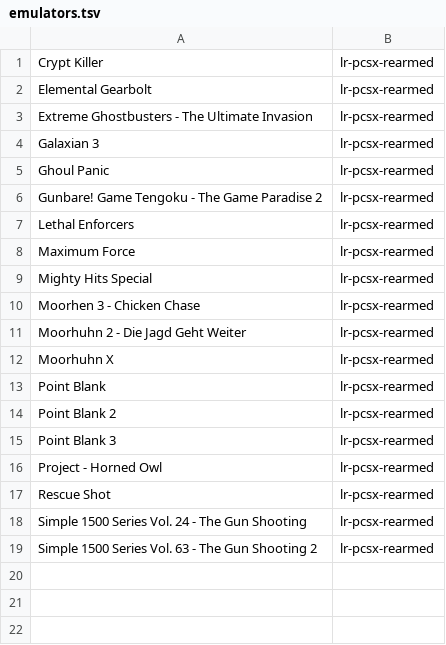
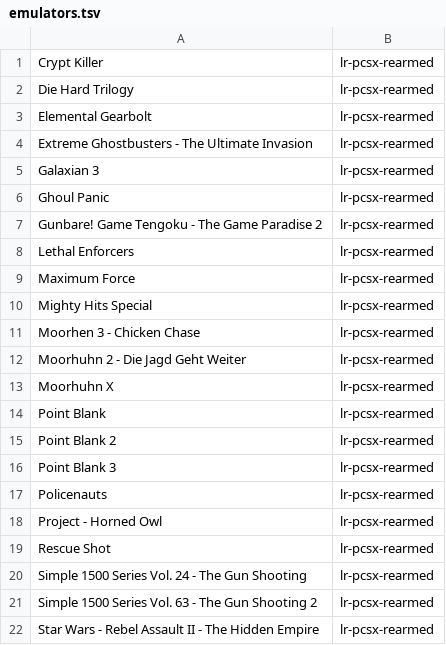
Before and after one commit to Retro-Devils/retrokit, a TSV file: config/systems/psx/emulators.tsv, drawn as a sheet.

Commit message:
psx: Guncon-patched games should always run on lr-pcsx-rearmed

```diff
--- a/config/systems/psx/emulators.tsv
+++ b/config/systems/psx/emulators.tsv
@@ -1,2 +1,3 @@
 Crypt Killer	lr-pcsx-rearmed
+Die Hard Trilogy	lr-pcsx-rearmed
 Elemental Gearbolt	lr-pcsx-rearmed
@@ -15,2 +16,3 @@ Point Blank 2	lr-pcsx-rearmed
 Point Blank 3	lr-pcsx-rearmed
+Policenauts	lr-pcsx-rearmed
 Project - Horned Owl	lr-pcsx-rearmed
@@ -19 +21,2 @@ Simple 1500 Series Vol. 24 - The Gun Shooting	lr-pcsx-rearmed
 Simple 1500 Series Vol. 63 - The Gun Shooting 2	lr-pcsx-rearmed
+Star Wars - Rebel Assault II - The Hidden Empire	lr-pcsx-rearmed
```
